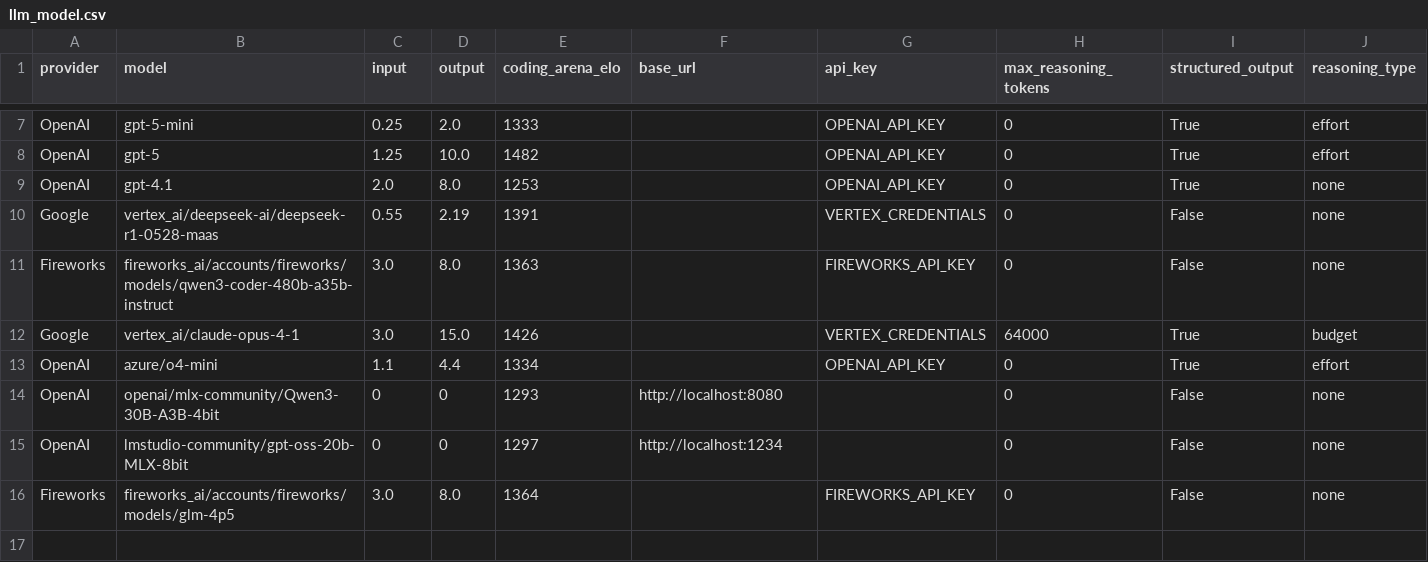
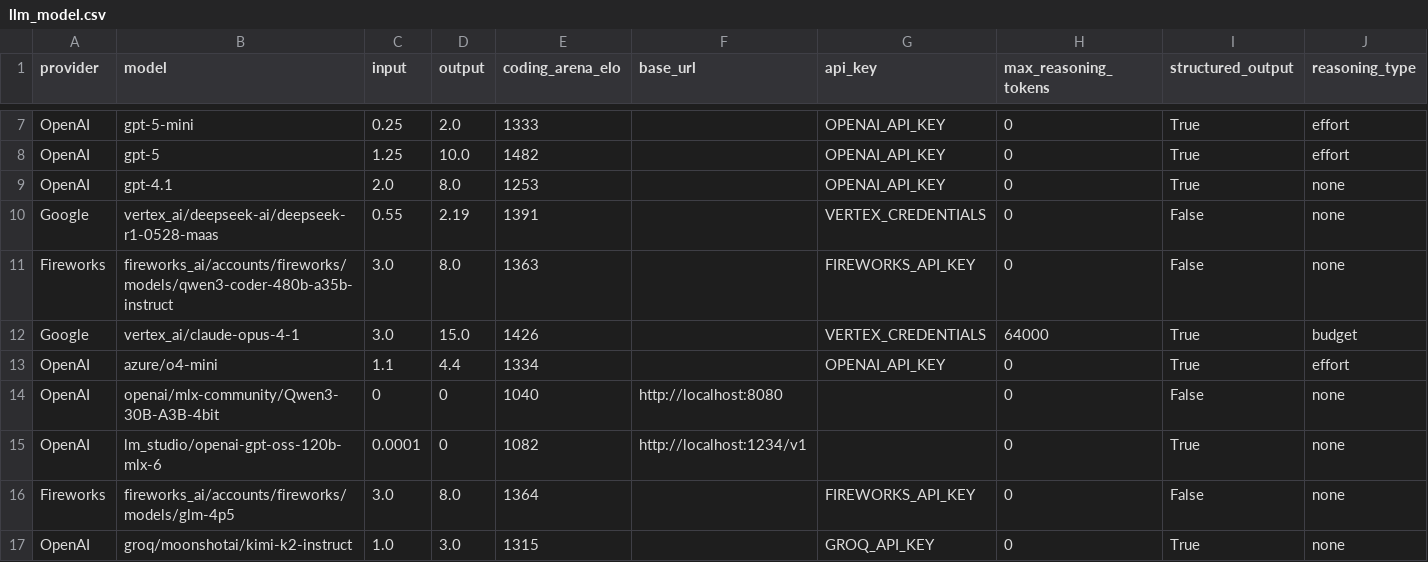
Before and after one commit to promptdriven/pdd, a CSV file: data/llm_model.csv, drawn as a sheet; only a part is shown, gaps mark what is left out.

Commit message:
Add .envrc for scoped environment setup and update README for clarity
- Introduced a new .envrc file to manage environment variables specific to the pdd subrepo, including loading local .env files and setting PYTHONPATH.
- Revised README to clarify the usage of the auto-deps command, enhancing descriptions for the DIRECTORY_PATH argument and providing more detailed examples.
- Updated requirements.txt to allow flexible versioning for langchain_core and added google-cloud-aiplatform.
- Modified llm_model.csv to update model entries and ensure compatibility with new naming conventions.

```diff
--- a/data/llm_model.csv
+++ b/data/llm_model.csv
@@ -13,4 +13,5 @@ Google,vertex_ai/claude-opus-4-1,3.0,15.0,1426,,VERTEX_CREDENTIALS,64000,True,bu
 OpenAI,azure/o4-mini,1.1,4.4,1334,,OPENAI_API_KEY,0,True,effort
-OpenAI,openai/mlx-community/Qwen3-30B-A3B-4bit,0,0,1293,http://localhost:8080,,0,False,none
-OpenAI,lmstudio-community/gpt-oss-20b-MLX-8bit,0,0,1297,http://localhost:1234,,0,False,none
+OpenAI,openai/mlx-community/Qwen3-30B-A3B-4bit,0,0,1040,http://localhost:8080,,0,False,none
+OpenAI,lm_studio/openai-gpt-oss-120b-mlx-6,0.0001,0,1082,http://localhost:1234/v1,,0,True,none
 Fireworks,fireworks_ai/accounts/fireworks/models/glm-4p5,3.0,8.0,1364,,FIREWORKS_API_KEY,0,False,none
+OpenAI,groq/moonshotai/kimi-k2-instruct,1.0,3.0,1315,,GROQ_API_KEY,0,True,none
```
Also changed, not shown: 4 other files.
